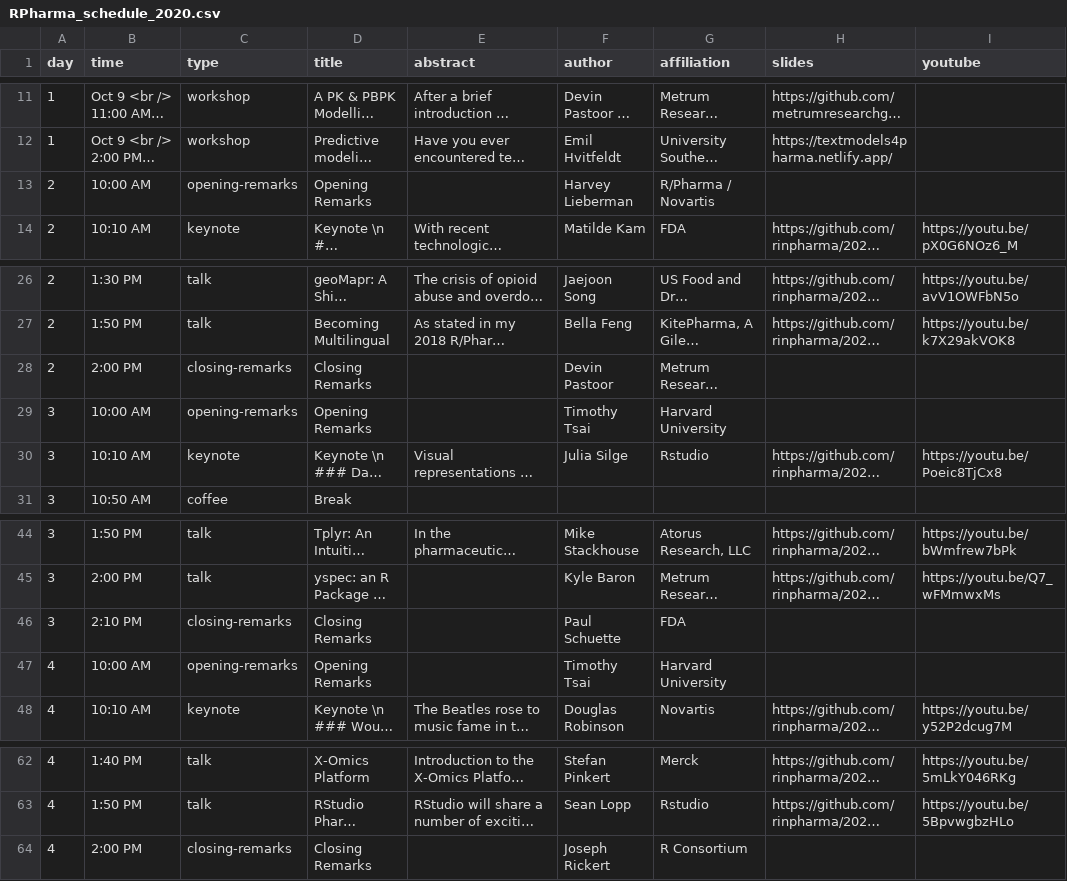
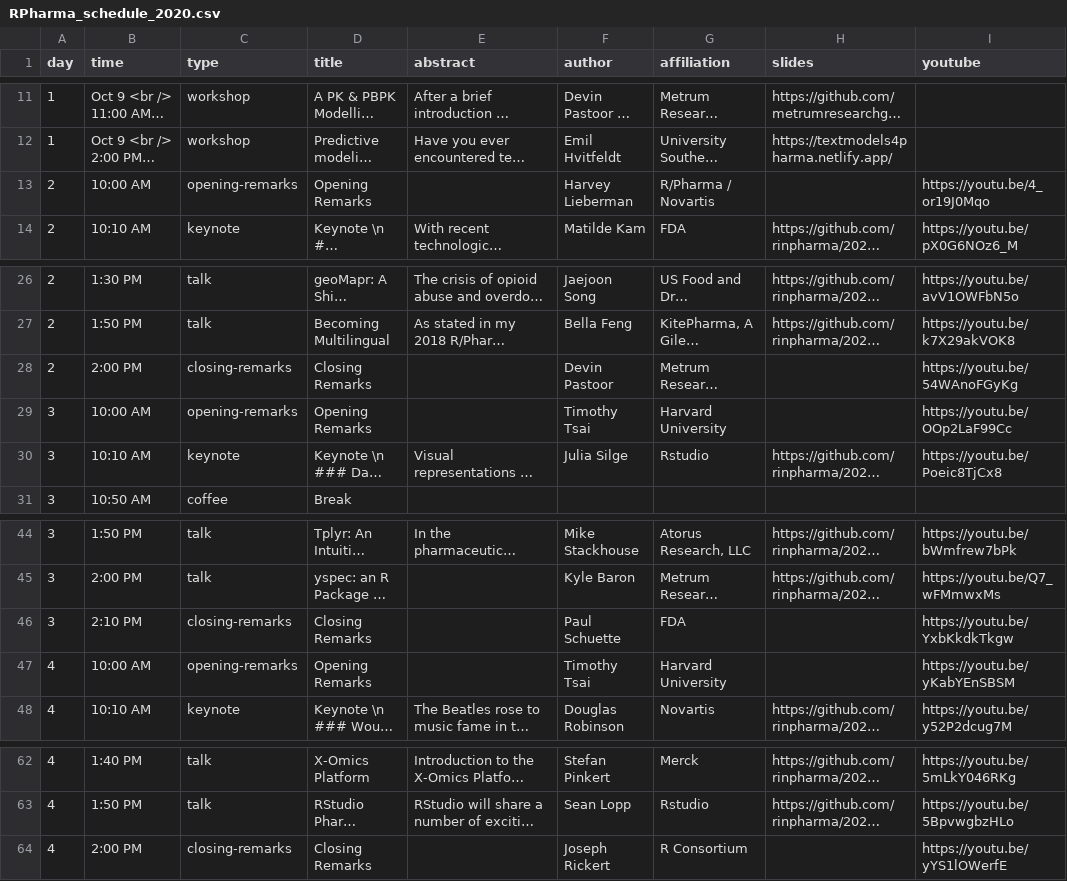
Before and after one commit to rinpharma/r-pharma, a CSV file: build_schedules/RPharma_schedule_2020.csv, drawn as a sheet; only a part is shown, gaps mark what is left out; long unchanged cells end in …; the diff names each change by its address in the sheet, - before the commit and + after, or states it on an @@ line.

```diff
--- a/build_schedules/RPharma_schedule_2020.csv
+++ b/build_schedules/RPharma_schedule_2020.csv
-I13 (youtube): (empty)
+I13 (youtube): https://youtu.be/4_or19J0Mqo
-I28 (youtube): (empty)
+I28 (youtube): https://youtu.be/54WAnoFGyKg
-I29 (youtube): (empty)
+I29 (youtube): https://youtu.be/OOp2LaF99Cc
-I46 (youtube): (empty)
+I46 (youtube): https://youtu.be/YxbKkdkTkgw
-I47 (youtube): (empty)
+I47 (youtube): https://youtu.be/yKabYEnSBSM
-I64 (youtube): (empty)
+I64 (youtube): https://youtu.be/yYS1lOWerfE
```
Also changed, not shown: 2 other files.
